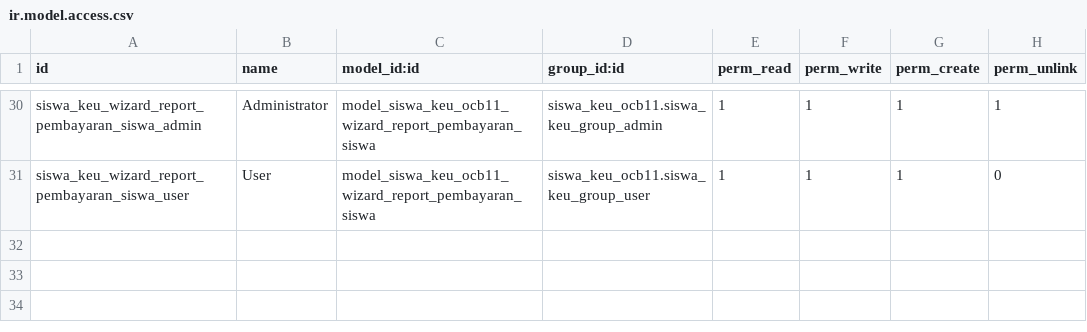
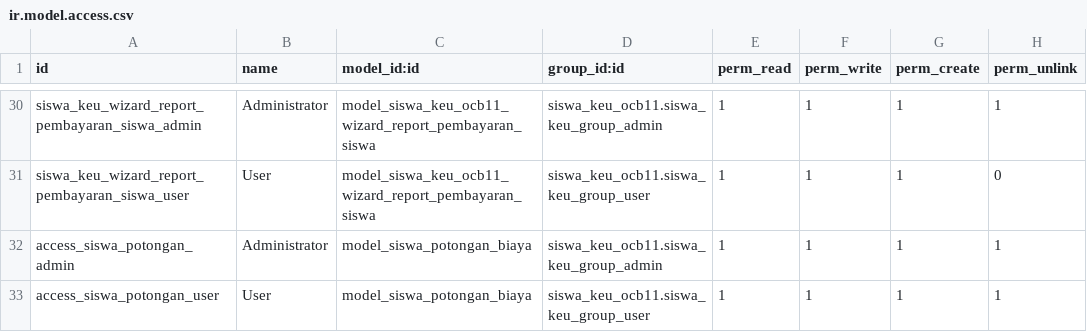
Before and after one commit to butirpadi/flectra_app_sek, a CSV file: siswa_keu_ocb11/security/ir.model.access.csv, drawn as a sheet; only a part is shown, gaps mark what is left out; the diff names each change by its address in the sheet, - before the commit and + after, or states it on an @@ line.

Commit message:
Update biaya, add field assign_to untuk menggantikan is_siswa_baru_only

```diff
--- a/siswa_keu_ocb11/security/ir.model.access.csv
+++ b/siswa_keu_ocb11/security/ir.model.access.csv
+row 32: access_siswa_potongan_admin | Administrator | model_siswa_potongan_biaya | siswa_keu_ocb11.siswa_keu_group_admin | 1 | 1 | 1 | 1
+row 33: access_siswa_potongan_user | User | model_siswa_potongan_biaya | siswa_keu_ocb11.siswa_keu_group_user | 1 | 1 | 1 | 1
```
Also changed, not shown: 4 other files.
